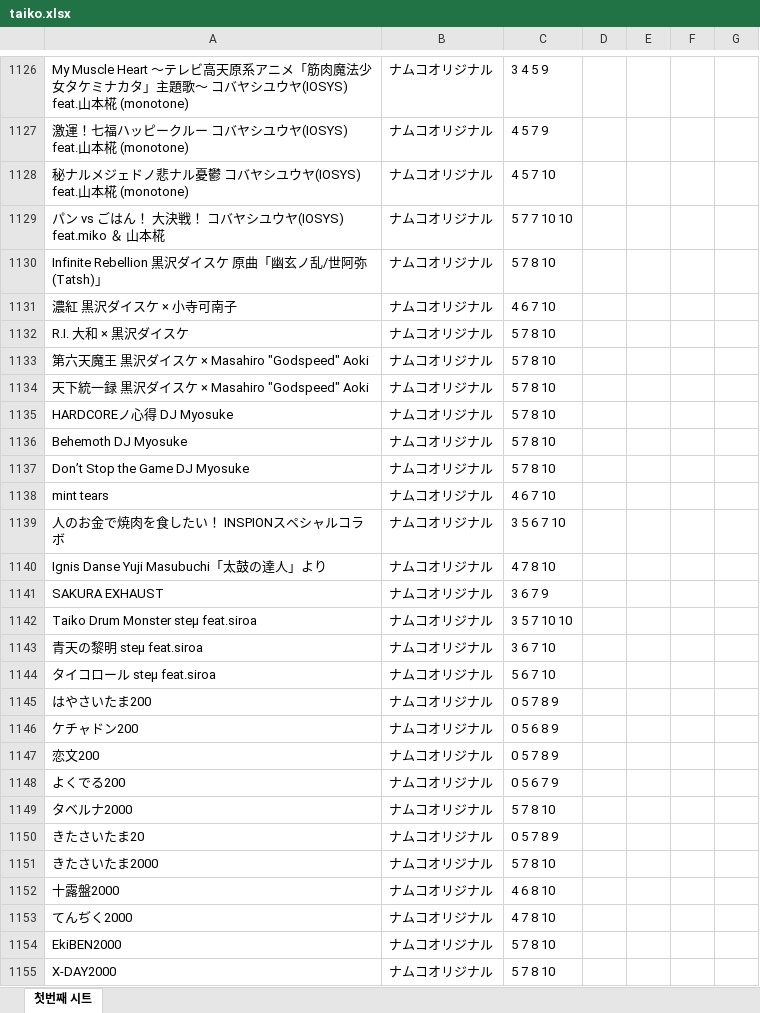
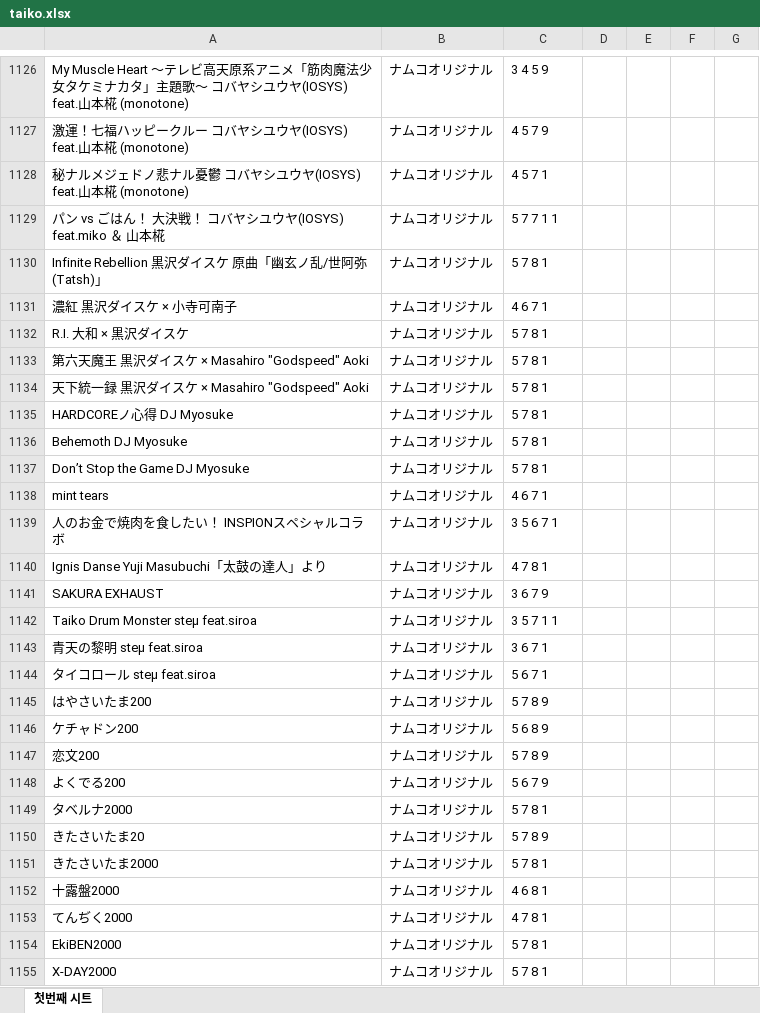
Before and after one commit to zuzu578/java-discordbot, an Excel workbook: taiko.xlsx, sheet 첫번째 시트, drawn as a sheet; only a part is shown, gaps mark what is left out; values as stored, in another font and other column widths than the file's, no borders; the diff covers the shown part only; the diff names each change by its address in the sheet, - before the commit and + after, or states it on an @@ line.

```diff
--- a/taiko.xlsx (sheet 첫번째 시트)
+++ b/taiko.xlsx (sheet 첫번째 시트)
-C1128: 4 5 7 10
+C1128: 4 5 7 1
-C1129: 5 7 7 10 10
+C1129: 5 7 7 1 1
-C1130: 5 7 8 10
+C1130: 5 7 8 1
-C1131: 4 6 7 10
+C1131: 4 6 7 1
-C1132:C1137: 5 7 8 10
+C1132:C1137: 5 7 8 1
-C1138: 4 6 7 10
+C1138: 4 6 7 1
-C1139: 3 5 6 7 10
+C1139: 3 5 6 7 1
-C1140: 4 7 8 10
+C1140: 4 7 8 1
-C1142: 3 5 7 10 10
+C1142: 3 5 7 1 1
-C1143: 3 6 7 10
+C1143: 3 6 7 1
-C1144: 5 6 7 10
+C1144: 5 6 7 1
-C1145: 0 5 7 8 9
+C1145: 5 7 8 9
-C1146: 0 5 6 8 9
+C1146: 5 6 8 9
-C1147: 0 5 7 8 9
+C1147: 5 7 8 9
-C1148: 0 5 6 7 9
+C1148: 5 6 7 9
-C1149: 5 7 8 10
+C1149: 5 7 8 1
-C1150: 0 5 7 8 9
+C1150: 5 7 8 9
-C1151: 5 7 8 10
+C1151: 5 7 8 1
-C1152: 4 6 8 10
+C1152: 4 6 8 1
-C1153: 4 7 8 10
+C1153: 4 7 8 1
-C1154:C1155: 5 7 8 10
+C1154:C1155: 5 7 8 1
```
Also changed, not shown: 1 added row, 1 removed row and 231 edited cells elsewhere in this sheet, 4 other files.
